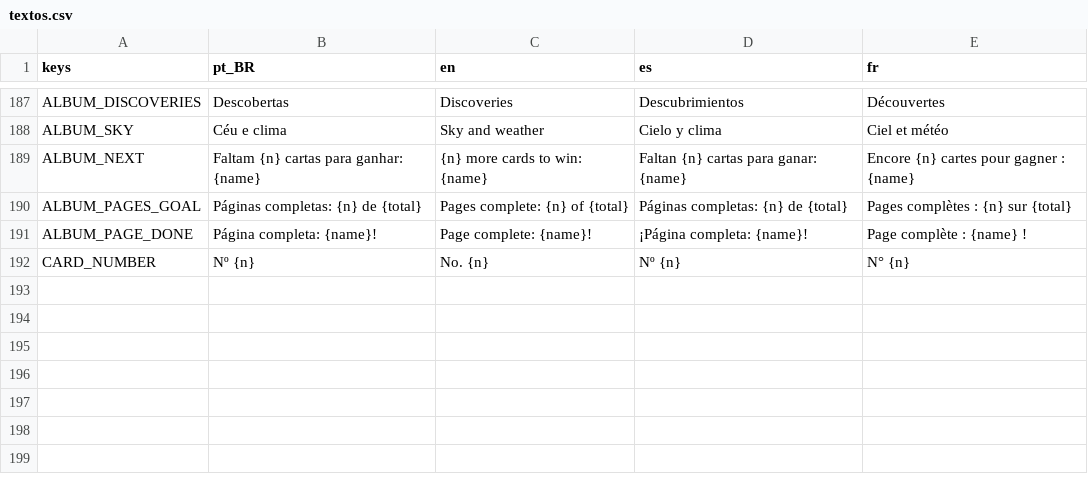
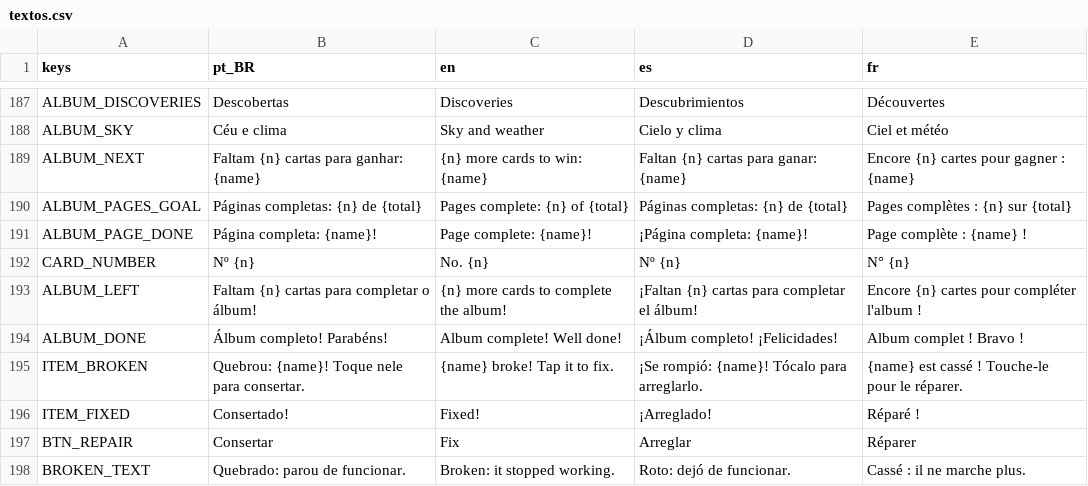
Before and after one commit to Out-Of-Space-Exception/mike-on-mars, a CSV file: conteudo/03-textos/textos.csv, drawn as a sheet; only a part is shown, gaps mark what is left out.

```diff
--- a/conteudo/03-textos/textos.csv
+++ b/conteudo/03-textos/textos.csv
@@ -192 +192,7 @@ ALBUM_PAGE_DONE,Página completa: {name}!,Page complete: {name}!,¡Página compl
 CARD_NUMBER,Nº {n},No. {n},Nº {n},N° {n}
+ALBUM_LEFT,Faltam {n} cartas para completar o álbum!,{n} more cards to complete the album!,¡Faltan {n} cartas para completar el álbum!,Encore {n} cartes pour compléter l'album !
+ALBUM_DONE,Álbum completo! Parabéns!,Album complete! Well done!,¡Álbum completo! ¡Felicidades!,Album complet ! Bravo !
+ITEM_BROKEN,Quebrou: {name}! Toque nele para consertar.,{name} broke! Tap it to fix.,¡Se rompió: {name}! Tócalo para arreglarlo.,{name} est cassé ! Touche-le pour le réparer.
+ITEM_FIXED,Consertado!,Fixed!,¡Arreglado!,Réparé !
+BTN_REPAIR,Consertar,Fix,Arreglar,Réparer
+BROKEN_TEXT,Quebrado: parou de funcionar.,Broken: it stopped working.,Roto: dejó de funcionar.,Cassé : il ne marche plus.
```
Also changed, not shown: jogo/data/textos.csv, 5 other files.
